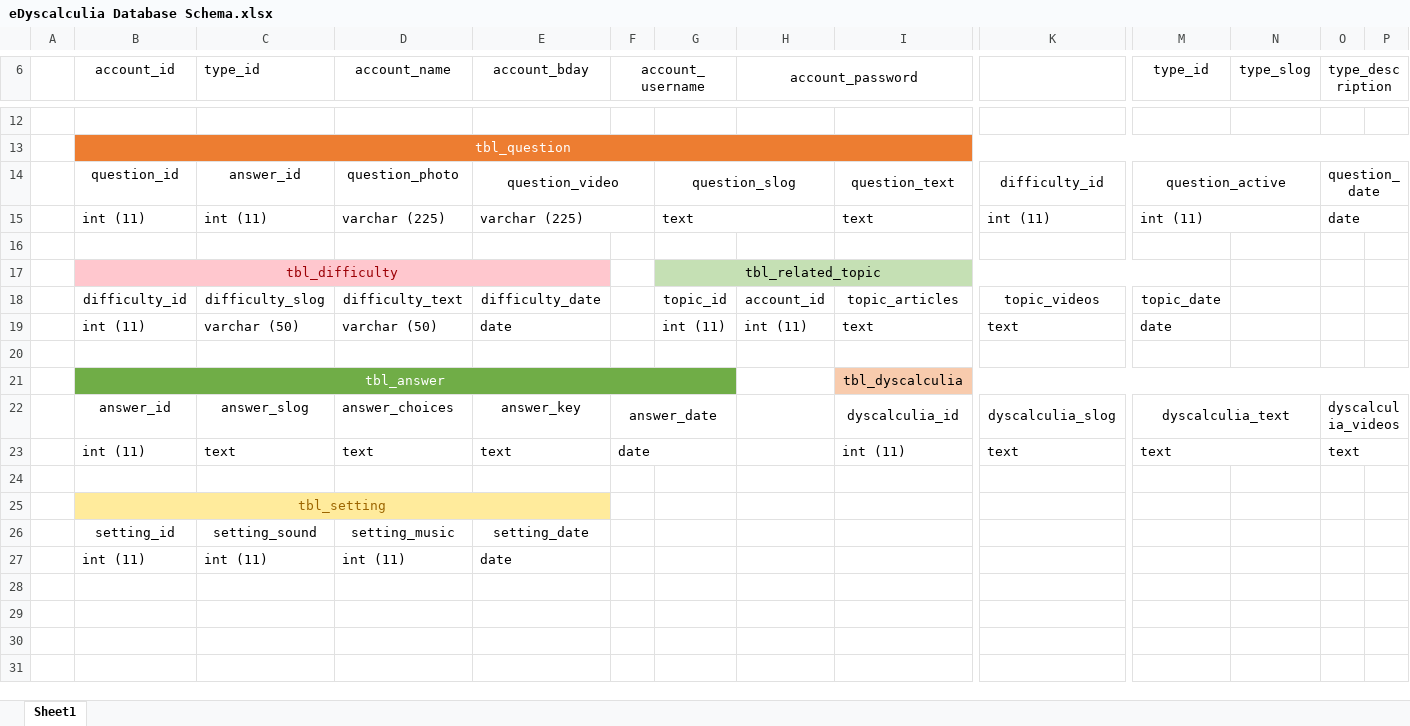
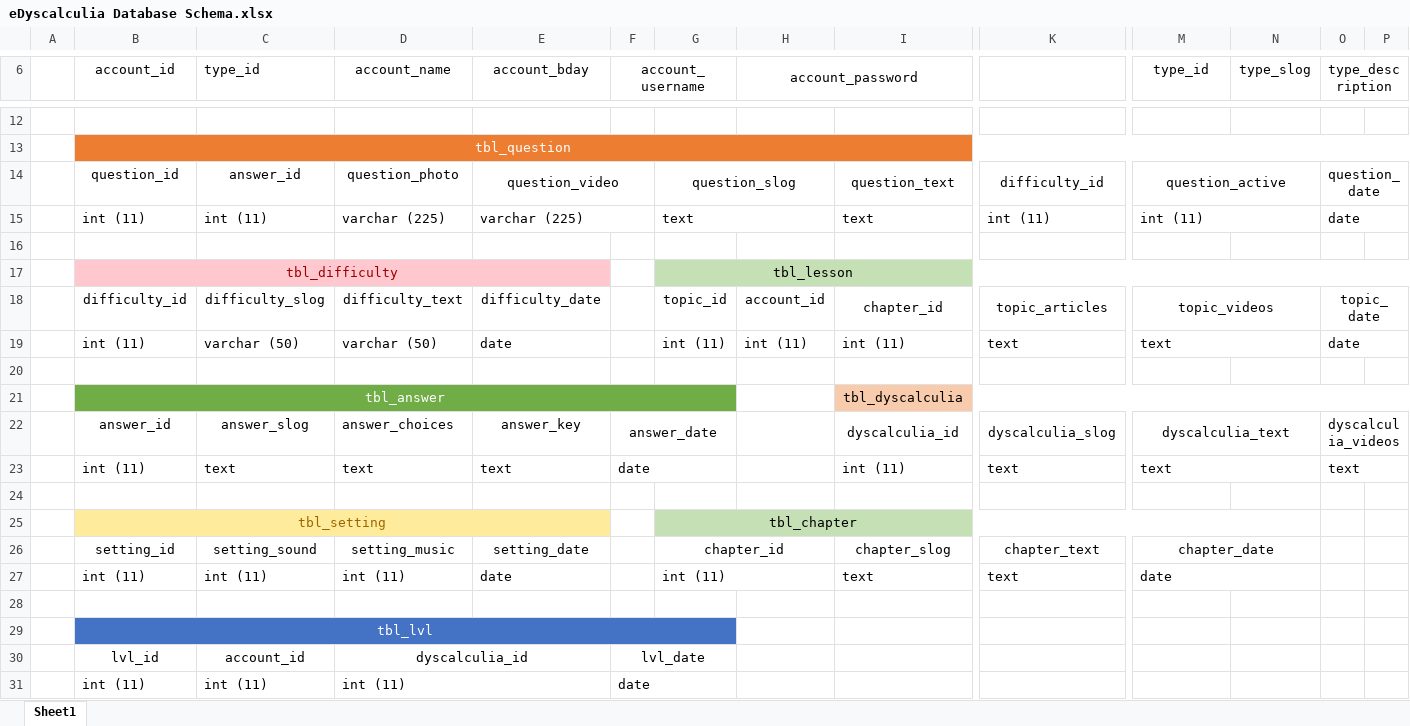
Before and after one commit to jegger06/edyscalculia_app, an Excel workbook: materials/documentation/eDyscalculia Database Schema.xlsx, sheet Sheet1, drawn as a sheet; only a part is shown, gaps mark what is left out; values as stored, in another font and other column widths than the file's, no borders; removed rows and columns are numbered as before the commit, all else as after; rows hold the shown columns only; the diff covers the shown part only; the diff names each change by its address in the sheet, - before the commit and + after, or states it on an @@ line.

Commit message:
Added documentations for UI, Schema, and Chapter

```diff
--- a/materials/documentation/eDyscalculia Database Schema.xlsx (sheet Sheet1)
+++ b/materials/documentation/eDyscalculia Database Schema.xlsx (sheet Sheet1)
-G17: tbl_related_topic
+G17: tbl_lesson
-G17:M17 merged
+G17:P17 merged
-N17:P17 fill: none
+N17:P17 fill: #C5E0B4
-I18: topic_articles
+I18: chapter_id
-K18: topic_videos
+K18: topic_articles
-M18 (type_id): topic_date
+M18 (type_id): topic_videos
+M18:N18 merged
-O18 (type_description): (empty)
+O18 (type_description): topic_date
+O18:P18 merged
-I19: text
+I19: int (11)
-M19 (type_id): date
+M19 (type_id): text
+M19:N19 merged
-O19 (type_description): (empty)
+O19 (type_description): date
+O19:P19 merged
+row 25:  | tbl_setting |  |  |  |  | tbl_chapter
+row 26:  | setting_id | setting_sound | setting_music | setting_date |  | chapter_id |  | chapter_slog | chapter_text | chapter_date
+row 27:  | int (11) | int (11) | int (11) | date |  | int (11) |  | text | text | date
+row 28: (empty)
-B29 (account_id): tbl_setting
+B29 (account_id): tbl_lvl
-B29:E29 fill: #FFEB9C
+B29:E29 fill: #4472C4
-B29 text colour: #9C6500
+B29 text colour: #FFFFFF
-B25:E25 merged
+B29:G29 merged
-F29:G29 fill: none
+F29:G29 fill: #4472C4
-row 26:  | setting_id | setting_sound | setting_music | setting_date
+row 30:  | lvl_id | account_id | dyscalculia_id |  | lvl_date
+D31:E31 merged
-E31 (account_bday): date
+E31 (account_bday): (empty)
-F31 (account_username): (empty)
+F31 (account_username): date
+F31:G31 merged
```
Also changed, not shown: 13 edited cells, cell formats and merged cells elsewhere in this sheet, 3 other files.
